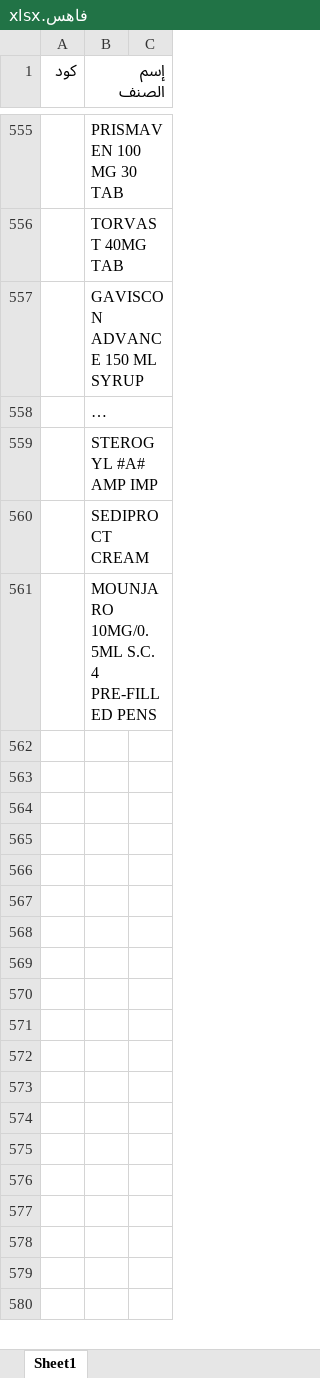
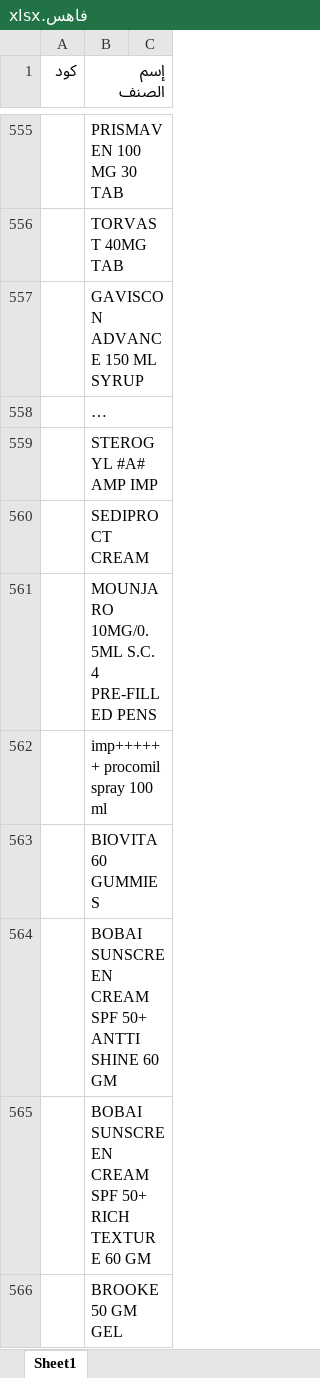
Before and after one commit to abdalhamid19/PharmaSupplyBot, an Excel workbook: data/input/prevented_items/فاهس.xlsx, sheet Sheet1, drawn as a sheet; only a part is shown, gaps mark what is left out; long unchanged cells end in …; values as stored, in another font and other column widths than the file's, no borders; the diff names each change by its address in the sheet, - before the commit and + after, or states it on an @@ line.

```diff
--- a/data/input/prevented_items/فاهس.xlsx (sheet Sheet1)
+++ b/data/input/prevented_items/فاهس.xlsx (sheet Sheet1)
+row 562:  | imp++++++ procomil spray 100 ml
+row 563:  | BIOVITA 60 GUMMIES
+row 564:  | BOBAI SUNSCREEN CREAM SPF 50+ ANTTI SHINE 60 GM
+row 565:  | BOBAI SUNSCREEN CREAM SPF 50+ RICH TEXTURE 60 GM
+row 566:  | BROOKE 50 GM GEL
```
Also changed, not shown: data/input/prevented_items/drugprevented.xlsx, 3 other files.
